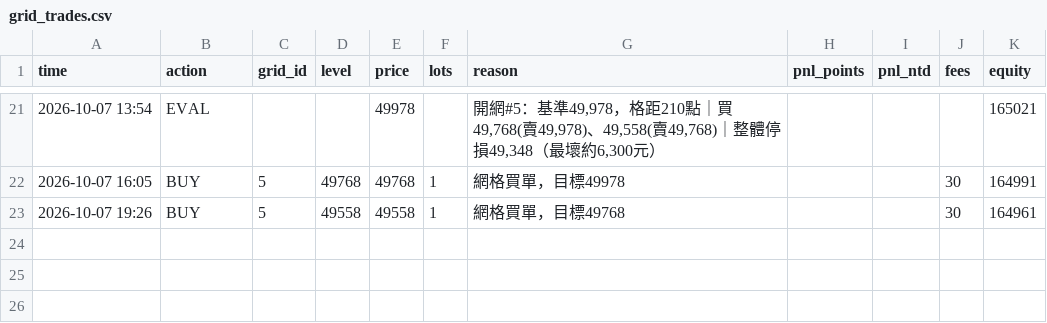
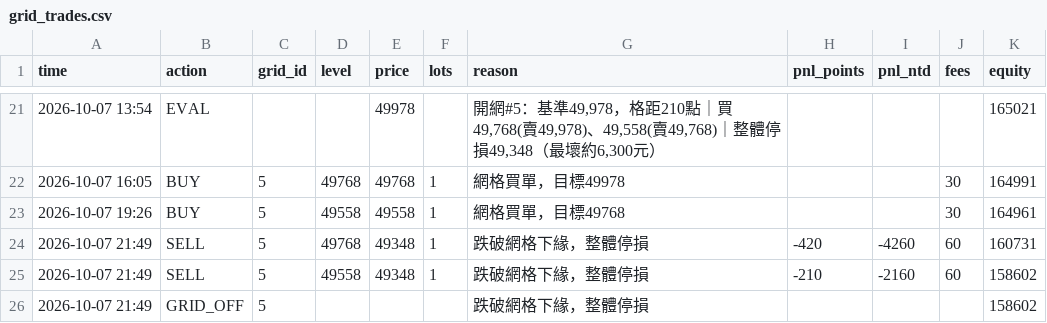
Before and after one commit to kk0507/TMF-night-report, a CSV file: grid_trades.csv, drawn as a sheet; only a part is shown, gaps mark what is left out.

```diff
--- a/grid_trades.csv
+++ b/grid_trades.csv
@@ -23 +23,4 @@
 2026-10-07 19:26,BUY,5,49558,49558,1,網格買單，目標49768,,,30,164961
+2026-10-07 21:49,SELL,5,49768,49348,1,跌破網格下緣，整體停損,-420,-4260,60,160731
+2026-10-07 21:49,SELL,5,49558,49348,1,跌破網格下緣，整體停損,-210,-2160,60,158602
+2026-10-07 21:49,GRID_OFF,5,,,,跌破網格下緣，整體停損,,,,158602
```
Also changed, not shown: 3 other files.
